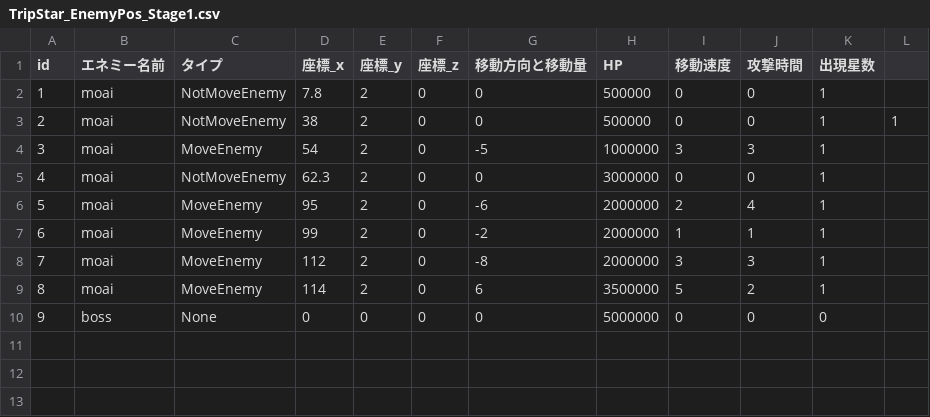
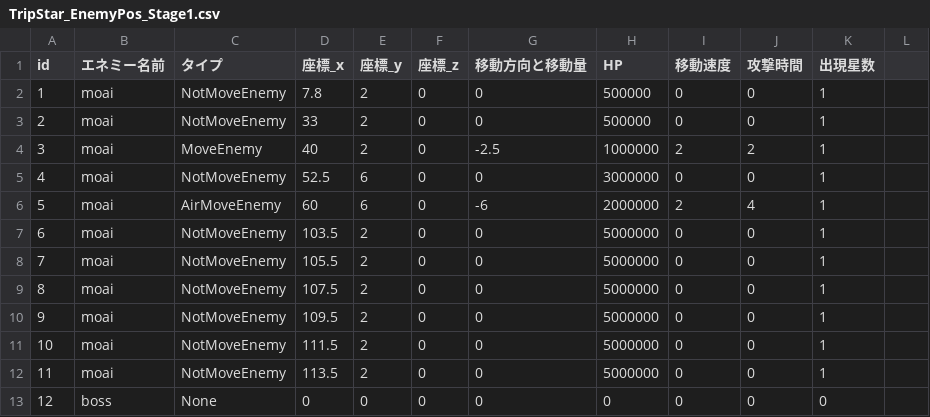
Before and after one commit to koki0419/TripStar_Kai, a CSV file: UnityProjct/Assets/DataConveter/FileData/Enemy/TripStar_EnemyPos_Stage1.csv, drawn as a sheet; removed rows and columns are numbered as before the commit, all else as after; the diff names each change by its address in the sheet, - before the commit and + after, or states it on an @@ line.

```diff
--- a/UnityProjct/Assets/DataConveter/FileData/Enemy/TripStar_EnemyPos_Stage1.csv
+++ b/UnityProjct/Assets/DataConveter/FileData/Enemy/TripStar_EnemyPos_Stage1.csv
-D3 (座標_x): 38
+D3 (座標_x): 33
-L3: 1
+L3: (empty)
-D4 (座標_x): 54
+D4 (座標_x): 40
-G4 (移動方向と移動量): -5
+G4 (移動方向と移動量): -2.5
-I4 (移動速度): 3
+I4 (移動速度): 2
-J4 (攻撃時間): 3
+J4 (攻撃時間): 2
-D5 (座標_x): 62.3
+D5 (座標_x): 52.5
-E5:E6 (座標_y): 2
+E5:E6 (座標_y): 6
-C6 (タイプ): MoveEnemy
+C6 (タイプ): AirMoveEnemy
-D6 (座標_x): 95
+D6 (座標_x): 60
-row 7: 6 | moai | MoveEnemy | 99 | 2 | 0 | -2 | 2000000 | 1 | 1 | 1
-row 8: 7 | moai | MoveEnemy | 112 | 2 | 0 | -8 | 2000000 | 3 | 3 | 1
-row 9: 8 | moai | MoveEnemy | 114 | 2 | 0 | 6 | 3500000 | 5 | 2 | 1
+row 7: 6 | moai | NotMoveEnemy | 103.5 | 2 | 0 | 0 | 5000000 | 0 | 0 | 1
+row 8: 7 | moai | NotMoveEnemy | 105.5 | 2 | 0 | 0 | 5000000 | 0 | 0 | 1
+row 9: 8 | moai | NotMoveEnemy | 107.5 | 2 | 0 | 0 | 5000000 | 0 | 0 | 1
+row 10: 9 | moai | NotMoveEnemy | 109.5 | 2 | 0 | 0 | 5000000 | 0 | 0 | 1
+row 11: 10 | moai | NotMoveEnemy | 111.5 | 2 | 0 | 0 | 5000000 | 0 | 0 | 1
+row 12: 11 | moai | NotMoveEnemy | 113.5 | 2 | 0 | 0 | 5000000 | 0 | 0 | 1
@@ column A (id) renumbered from row 13 down @@
-H13 (HP): 5000000
+H13 (HP): 0
```
Also changed, not shown: UnityProjct/Assets/DataConveter/FileData/Star/TripStar_StarPos_Stage1.csv, 54 other files.
